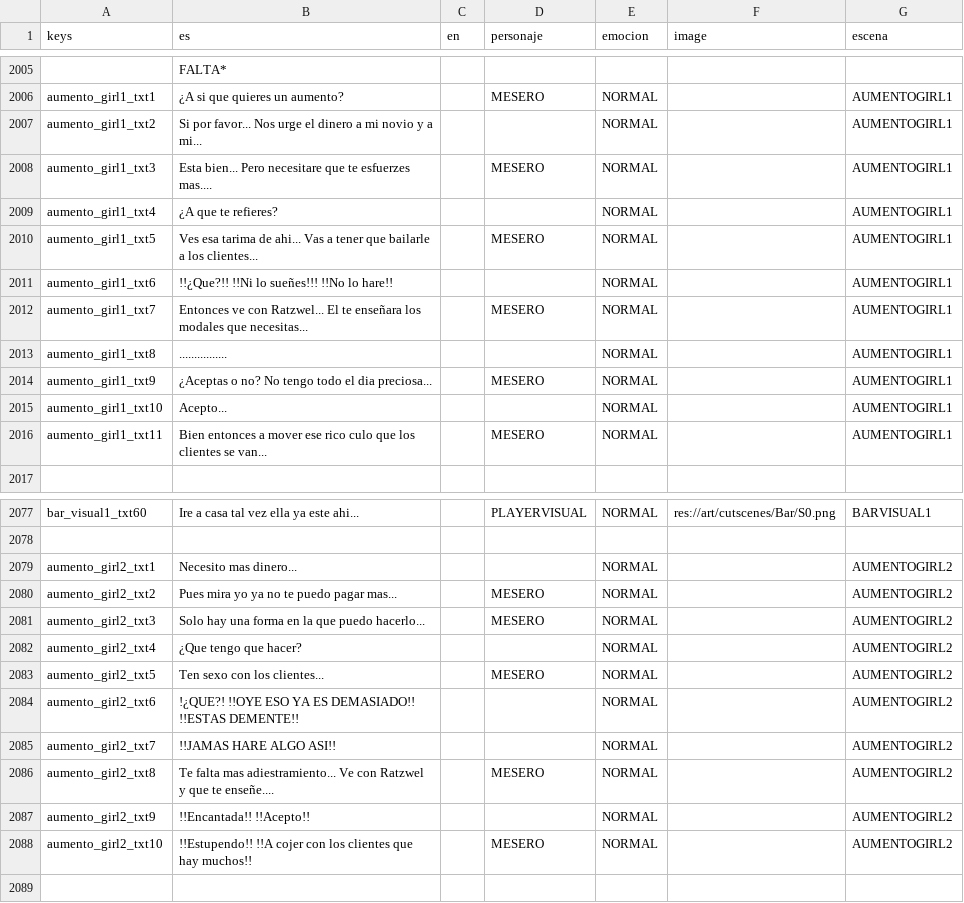
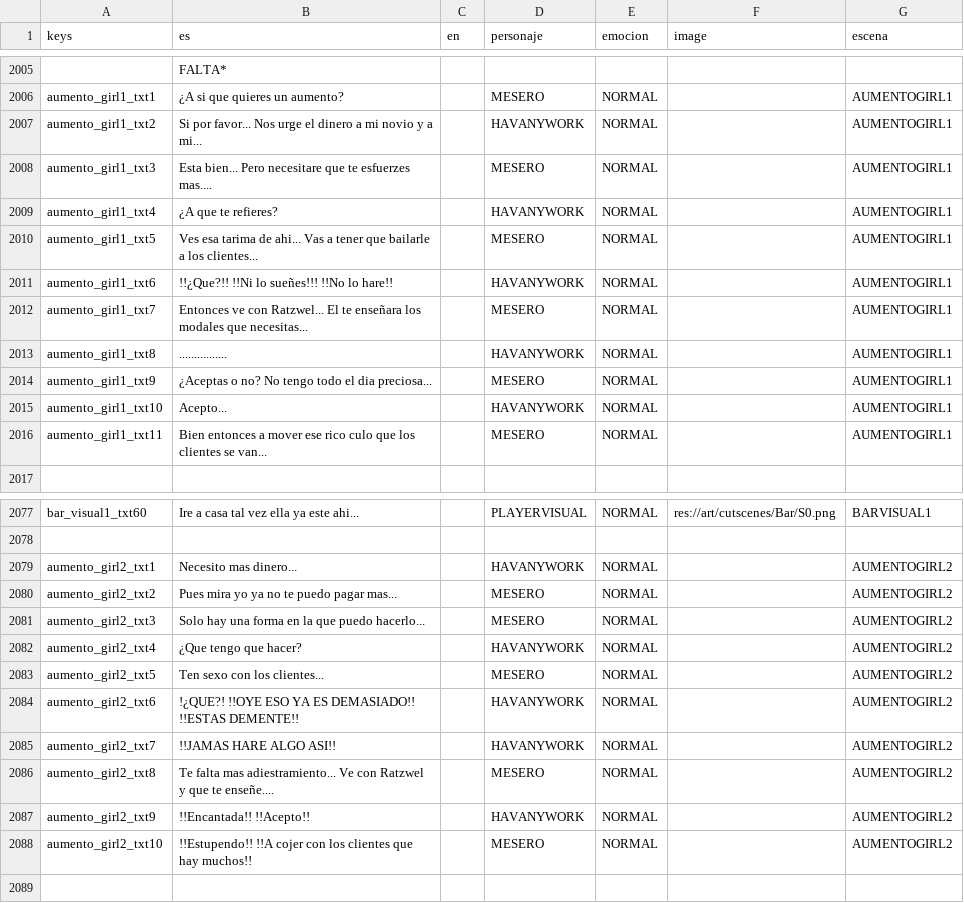
Before and after one commit to AlanVinco/zombiesGame, a CSV file: languages/zombies1DialogV1.csv, drawn as a sheet; only a part is shown, gaps mark what is left out; the diff covers the shown part only; the diff names each change by its address in the sheet, - before the commit and + after, or states it on an @@ line.

```diff
--- a/languages/zombies1DialogV1.csv
+++ b/languages/zombies1DialogV1.csv
-D2007 (personaje): (empty)
+D2007 (personaje): HAVANYWORK
-D2009 (personaje): (empty)
+D2009 (personaje): HAVANYWORK
-D2011 (personaje): (empty)
+D2011 (personaje): HAVANYWORK
-D2013 (personaje): (empty)
+D2013 (personaje): HAVANYWORK
-D2015 (personaje): (empty)
+D2015 (personaje): HAVANYWORK
-D2079 (personaje): (empty)
+D2079 (personaje): HAVANYWORK
-D2082 (personaje): (empty)
+D2082 (personaje): HAVANYWORK
-D2084:D2085 (personaje): (empty)
+D2084:D2085 (personaje): HAVANYWORK
-D2087 (personaje): (empty)
+D2087 (personaje): HAVANYWORK
```
Also changed, not shown: 5 added rows elsewhere in this file, 19 other files.
